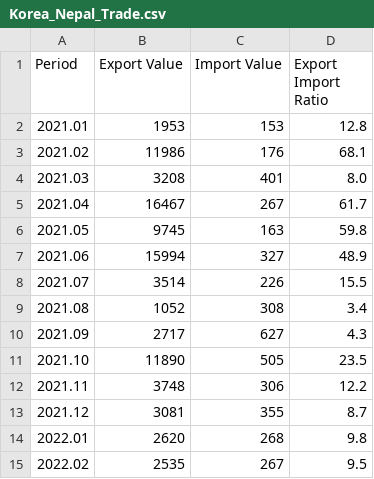
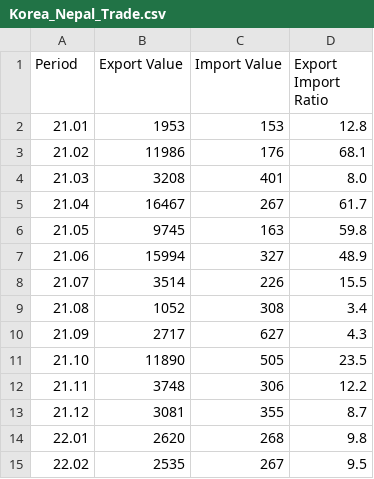
Before and after one commit to pudasainimohan/Project_data, a CSV file: Korea_Nepal_Trade.csv, drawn as a sheet.

Commit message:
Update Korea_Nepal_Trade.csv

```diff
--- a/Korea_Nepal_Trade.csv
+++ b/Korea_Nepal_Trade.csv
@@ -1,15 +1,15 @@
 Period,Export Value,Import Value,Export Import Ratio
-2021.01,1953,153,12.8
-2021.02,11986,176,68.1
-2021.03,3208,401,8.0
-2021.04,16467,267,61.7
-2021.05,9745,163,59.8
-2021.06,15994,327,48.9
-2021.07,3514,226,15.5
-2021.08,1052,308,3.4
-2021.09,2717,627,4.3
-2021.10,11890,505,23.5
-2021.11,3748,306,12.2
-2021.12,3081,355,8.7
-2022.01,2620,268,9.8
-2022.02,2535,267,9.5
+21.01,1953,153,12.8
+21.02,11986,176,68.1
+21.03,3208,401,8.0
+21.04,16467,267,61.7
+21.05,9745,163,59.8
+21.06,15994,327,48.9
+21.07,3514,226,15.5
+21.08,1052,308,3.4
+21.09,2717,627,4.3
+21.10,11890,505,23.5
+21.11,3748,306,12.2
+21.12,3081,355,8.7
+22.01,2620,268,9.8
+22.02,2535,267,9.5
```
